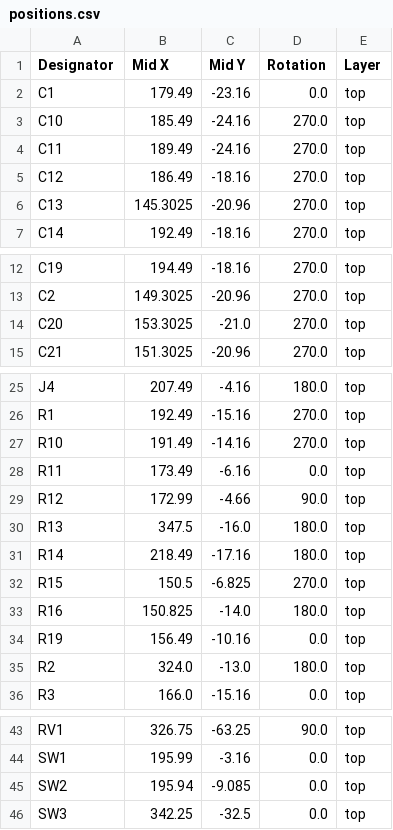
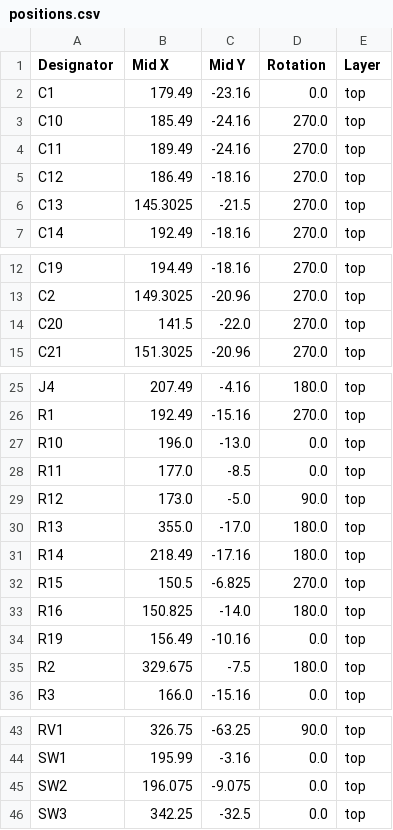
Before and after one commit to FanieVenter/VNTR-65, a CSV file: Hardware/PCB/production/positions.csv, drawn as a sheet; only a part is shown, gaps mark what is left out.

```diff
--- a/Hardware/PCB/production/positions.csv
+++ b/Hardware/PCB/production/positions.csv
@@ -5,3 +5,3 @@ C11,189.49,-24.16,270.0,top
 C12,186.49,-18.16,270.0,top
-C13,145.3025,-20.96,270.0,top
+C13,145.3025,-21.5,270.0,top
 C14,192.49,-18.16,270.0,top
@@ -13,3 +13,3 @@ C19,194.49,-18.16,270.0,top
 C2,149.3025,-20.96,270.0,top
-C20,153.3025,-21.0,270.0,top
+C20,141.5,-22.0,270.0,top
 C21,151.3025,-20.96,270.0,top
@@ -26,6 +26,6 @@ J4,207.49,-4.16,180.0,top
 R1,192.49,-15.16,270.0,top
-R10,191.49,-14.16,270.0,top
-R11,173.49,-6.16,0.0,top
-R12,172.99,-4.66,90.0,top
-R13,347.5,-16.0,180.0,top
+R10,196.0,-13.0,0.0,top
+R11,177.0,-8.5,0.0,top
+R12,173.0,-5.0,90.0,top
+R13,355.0,-17.0,180.0,top
 R14,218.49,-17.16,180.0,top
@@ -34,3 +34,3 @@ R16,150.825,-14.0,180.0,top
 R19,156.49,-10.16,0.0,top
-R2,324.0,-13.0,180.0,top
+R2,329.675,-7.5,180.0,top
 R3,166.0,-15.16,0.0,top
@@ -44,3 +44,3 @@ RV1,326.75,-63.25,90.0,top
 SW1,195.99,-3.16,0.0,top
-SW2,195.94,-9.085,0.0,top
+SW2,196.075,-9.075,0.0,top
 SW3,342.25,-32.5,0.0,top
```
Also changed, not shown: Hardware/PCB/production/bom.csv, Hardware/PCB/production/designators.csv, 5 other files.
